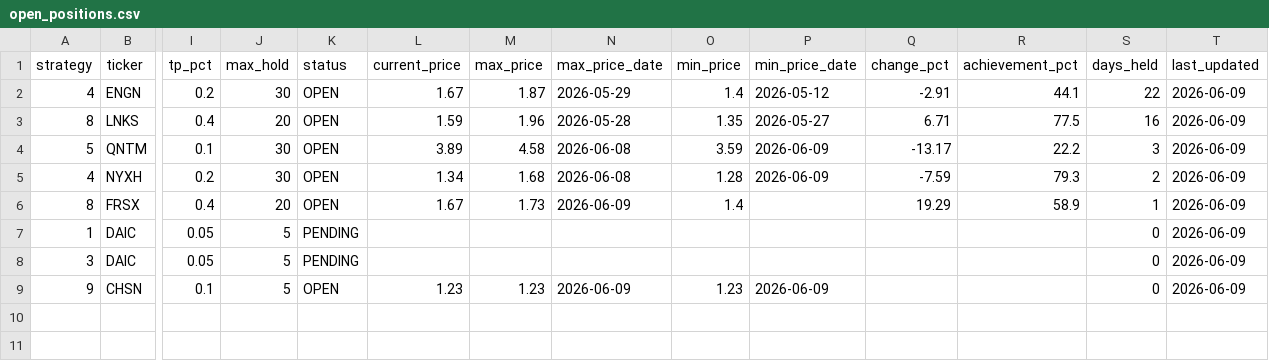
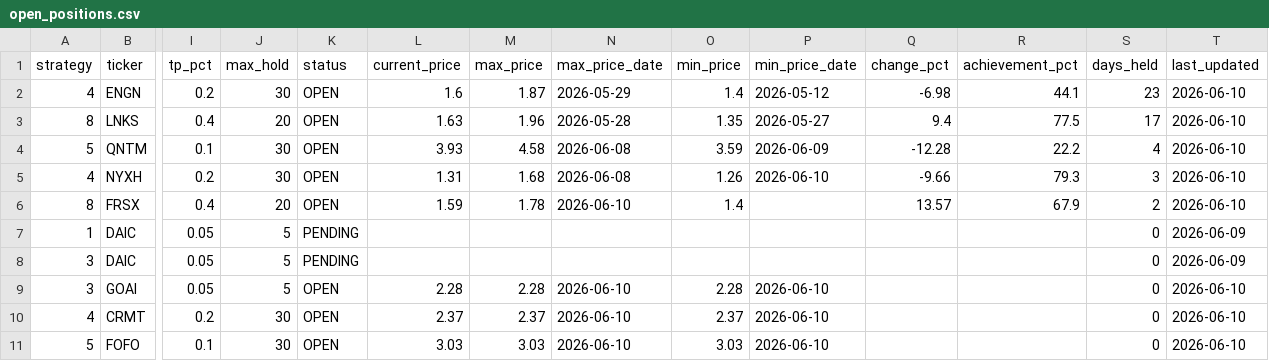
Before and after one commit to jayc950807/surge-scanner, a CSV file: data/open_positions.csv, drawn as a sheet; only a part is shown, gaps mark what is left out; removed rows and columns are numbered as before the commit, all else as after; rows hold the shown columns only; the diff names each change by its address in the sheet, - before the commit and + after, or states it on an @@ line.

```diff
--- a/data/open_positions.csv
+++ b/data/open_positions.csv
-L2 (current_price): 1.67
+L2 (current_price): 1.6
-Q2 (change_pct): -2.91
+Q2 (change_pct): -6.98
-S2 (days_held): 22
+S2 (days_held): 23
-T2:T6 (last_updated): 2026-06-09
+T2:T6 (last_updated): 2026-06-10
-L3 (current_price): 1.59
+L3 (current_price): 1.63
-Q3 (change_pct): 6.71
+Q3 (change_pct): 9.4
-S3 (days_held): 16
+S3 (days_held): 17
-L4 (current_price): 3.89
+L4 (current_price): 3.93
-Q4 (change_pct): -13.17
+Q4 (change_pct): -12.28
-S4 (days_held): 3
+S4 (days_held): 4
-L5 (current_price): 1.34
+L5 (current_price): 1.31
-O5 (min_price): 1.28
+O5 (min_price): 1.26
-P5 (min_price_date): 2026-06-09
+P5 (min_price_date): 2026-06-10
-Q5 (change_pct): -7.59
+Q5 (change_pct): -9.66
-S5 (days_held): 2
+S5 (days_held): 3
-L6 (current_price): 1.67
+L6 (current_price): 1.59
-M6 (max_price): 1.73
+M6 (max_price): 1.78
-N6 (max_price_date): 2026-06-09
+N6 (max_price_date): 2026-06-10
-Q6 (change_pct): 19.29
+Q6 (change_pct): 13.57
-R6 (achievement_pct): 58.9
+R6 (achievement_pct): 67.9
-S6 (days_held): 1
+S6 (days_held): 2
-row 9: 9 | CHSN | 0.1 | 5 | OPEN | 1.23 | 1.23 | 2026-06-09 | 1.23 | 2026-06-09 |  |  | 0 | 2026-06-09
+row 9: 3 | GOAI | 0.05 | 5 | OPEN | 2.28 | 2.28 | 2026-06-10 | 2.28 | 2026-06-10 |  |  | 0 | 2026-06-10
+row 10: 4 | CRMT | 0.2 | 30 | OPEN | 2.37 | 2.37 | 2026-06-10 | 2.37 | 2026-06-10 |  |  | 0 | 2026-06-10
+row 11: 5 | FOFO | 0.1 | 30 | OPEN | 3.03 | 3.03 | 2026-06-10 | 3.03 | 2026-06-10 |  |  | 0 | 2026-06-10
```
Also changed, not shown: data/closed_positions.csv, data/history.csv, 3 other files.
